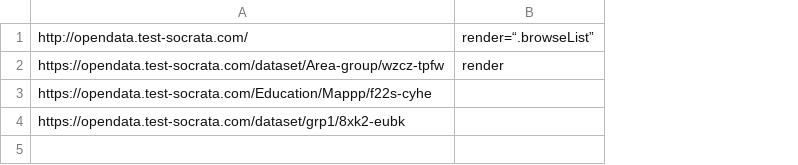
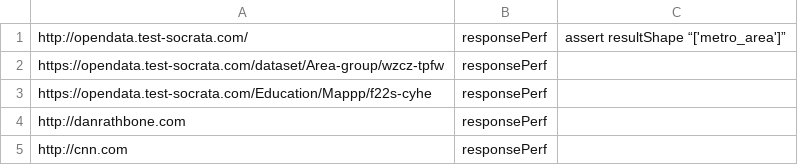
Before and after one commit to rathbone1200cc/client-test, a TSV file: input/staging_html.tsv, drawn as a sheet; removed rows and columns are numbered as before the commit, all else as after; the diff names each change by its address in the sheet, - before the commit and + after, or states it on an @@ line.

Commit message:
test actions calling into custom assertions.  Argument parsing does not handle spaces in quoted arguments. Tests shimmed into mocha test driver

```diff
--- a/input/staging_html.tsv
+++ b/input/staging_html.tsv
-column B, rows 1-2: render=“.browseList” | render
+column B, rows 1-4: all responsePerf
+column C, row 1: assert resultShape “['metro_area']”
-A4: https://opendata.test-socrata.com/dataset/grp1/8xk2-eubk
+A4: http://danrathbone.com
+row 5: http://cnn.com | responsePerf
```
Also changed, not shown: input/staging_json.tsv, 6 other files.
